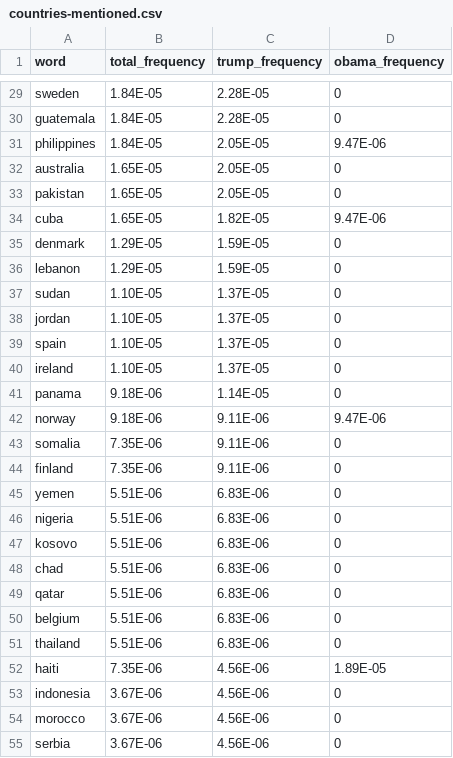
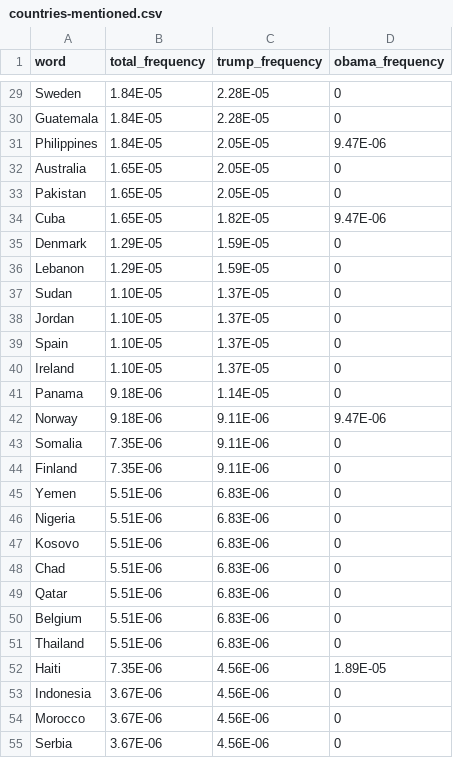
Before and after one commit to clairesay/DECO3100_A3_csay9246, a CSV file: public/data/countries-mentioned.csv, drawn as a sheet; only a part is shown, gaps mark what is left out; the diff covers the shown part only; the diff names each change by its address in the sheet, - before the commit and + after, or states it on an @@ line.

```diff
--- a/public/data/countries-mentioned.csv
+++ b/public/data/countries-mentioned.csv
-A29 (word): sweden
+A29 (word): Sweden
-A30 (word): guatemala
+A30 (word): Guatemala
-A31 (word): philippines
+A31 (word): Philippines
-A32 (word): australia
+A32 (word): Australia
-A33 (word): pakistan
+A33 (word): Pakistan
-A34 (word): cuba
+A34 (word): Cuba
-A35 (word): denmark
+A35 (word): Denmark
-A36 (word): lebanon
+A36 (word): Lebanon
-A37 (word): sudan
+A37 (word): Sudan
-A38 (word): jordan
+A38 (word): Jordan
-A39 (word): spain
+A39 (word): Spain
-A40 (word): ireland
+A40 (word): Ireland
-A41 (word): panama
+A41 (word): Panama
-A42 (word): norway
+A42 (word): Norway
-A43 (word): somalia
+A43 (word): Somalia
-A44 (word): finland
+A44 (word): Finland
-A45 (word): yemen
+A45 (word): Yemen
-A46 (word): nigeria
+A46 (word): Nigeria
-A47 (word): kosovo
+A47 (word): Kosovo
-A48 (word): chad
+A48 (word): Chad
-A49 (word): qatar
+A49 (word): Qatar
-A50 (word): belgium
+A50 (word): Belgium
-A51 (word): thailand
+A51 (word): Thailand
-A52 (word): haiti
+A52 (word): Haiti
-A53 (word): indonesia
+A53 (word): Indonesia
-A54 (word): morocco
+A54 (word): Morocco
-A55 (word): serbia
+A55 (word): Serbia
```
Also changed, not shown: 51 edited cells elsewhere in this file.
